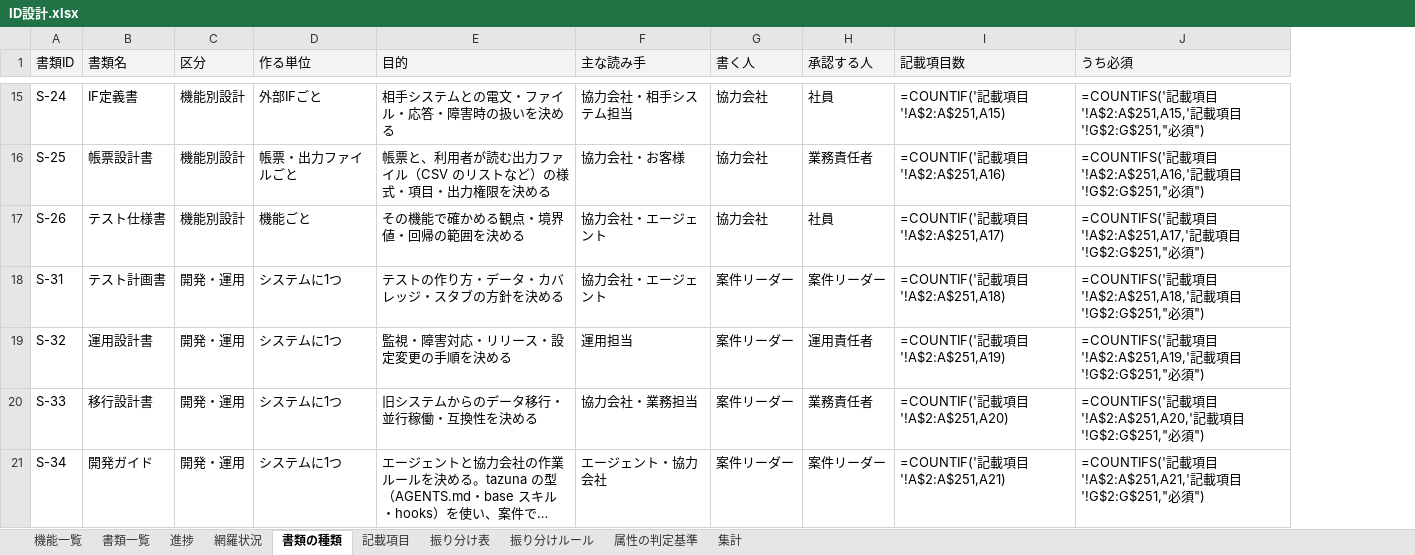
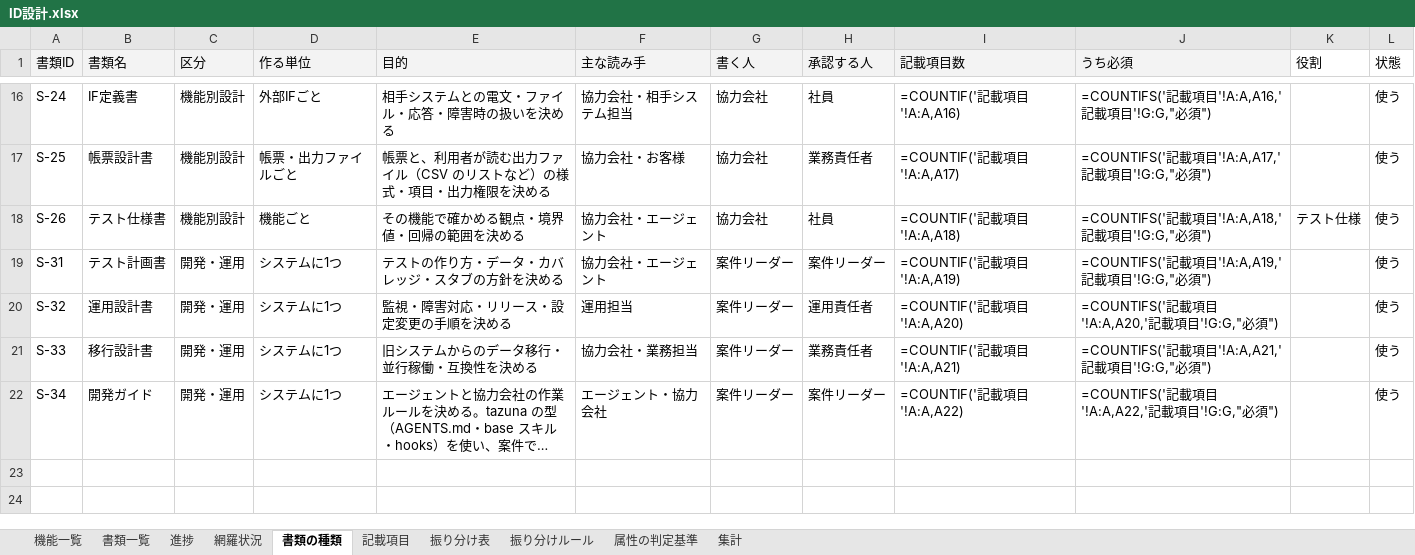
Before and after one commit to mstkfeb20-collab/tour-reservation-pilot, an Excel workbook: docs/design/ID設計.xlsx, sheet 書類の種類, drawn as a sheet; only a part is shown, gaps mark what is left out; long unchanged cells end in …; values as stored, in another font and other column widths than the file's, no borders; formulas without a stored value are shown as written; addresses are those after the commit; the diff covers the shown part only; the diff names each change by its address in the sheet, - before the commit and + after, or states it on an @@ line.

```diff
--- a/docs/design/ID設計.xlsx (sheet 書類の種類)
+++ b/docs/design/ID設計.xlsx (sheet 書類の種類)
+column K (役割), row 18: テスト仕様
+column L (状態), rows 16-22: all 使う
-I16 (記載項目数): =COUNTIF('記載項目'!A$2:A$251,A15)
+I16 (記載項目数): =COUNTIF('記載項目'!A:A,A16)
-J16 (うち必須): …項目'!A$2:A$251,A15,'記載項目'!G$2:G$251,"必須…
+J16 (うち必須): …項目'!A:A,A16,'記載項目'!G:G,"必須…
-I17 (記載項目数): =COUNTIF('記載項目'!A$2:A$251,A16)
+I17 (記載項目数): =COUNTIF('記載項目'!A:A,A17)
-J17 (うち必須): …項目'!A$2:A$251,A16,'記載項目'!G$2:G$251,"必須…
+J17 (うち必須): …項目'!A:A,A17,'記載項目'!G:G,"必須…
-I18 (記載項目数): =COUNTIF('記載項目'!A$2:A$251,A17)
+I18 (記載項目数): =COUNTIF('記載項目'!A:A,A18)
-J18 (うち必須): …項目'!A$2:A$251,A17,'記載項目'!G$2:G$251,"必須…
+J18 (うち必須): …項目'!A:A,A18,'記載項目'!G:G,"必須…
-I19 (記載項目数): =COUNTIF('記載項目'!A$2:A$251,A18)
+I19 (記載項目数): =COUNTIF('記載項目'!A:A,A19)
-J19 (うち必須): …項目'!A$2:A$251,A18,'記載項目'!G$2:G$251,"必須…
+J19 (うち必須): …項目'!A:A,A19,'記載項目'!G:G,"必須…
-I20 (記載項目数): =COUNTIF('記載項目'!A$2:A$251,A19)
+I20 (記載項目数): =COUNTIF('記載項目'!A:A,A20)
-J20 (うち必須): …項目'!A$2:A$251,A19,'記載項目'!G$2:G$251,"必須…
+J20 (うち必須): …項目'!A:A,A20,'記載項目'!G:G,"必須…
-I21 (記載項目数): =COUNTIF('記載項目'!A$2:A$251,A20)
+I21 (記載項目数): =COUNTIF('記載項目'!A:A,A21)
-J21 (うち必須): …項目'!A$2:A$251,A20,'記載項目'!G$2:G$251,"必須…
+J21 (うち必須): …項目'!A:A,A21,'記載項目'!G:G,"必須…
-I22 (記載項目数): =COUNTIF('記載項目'!A$2:A$251,A21)
+I22 (記載項目数): =COUNTIF('記載項目'!A:A,A22)
-J22 (うち必須): …項目'!A$2:A$251,A21,'記載項目'!G$2:G$251,"必須…
+J22 (うち必須): …項目'!A:A,A22,'記載項目'!G:G,"必須…
```
Also changed, not shown: 1 added row and 29 edited cells elsewhere in this sheet, sheet 記載項目, sheet 振り分け表, sheet 網羅状況, sheet 集計, sheet 進捗, sheet 書類一覧, 30 other files.
